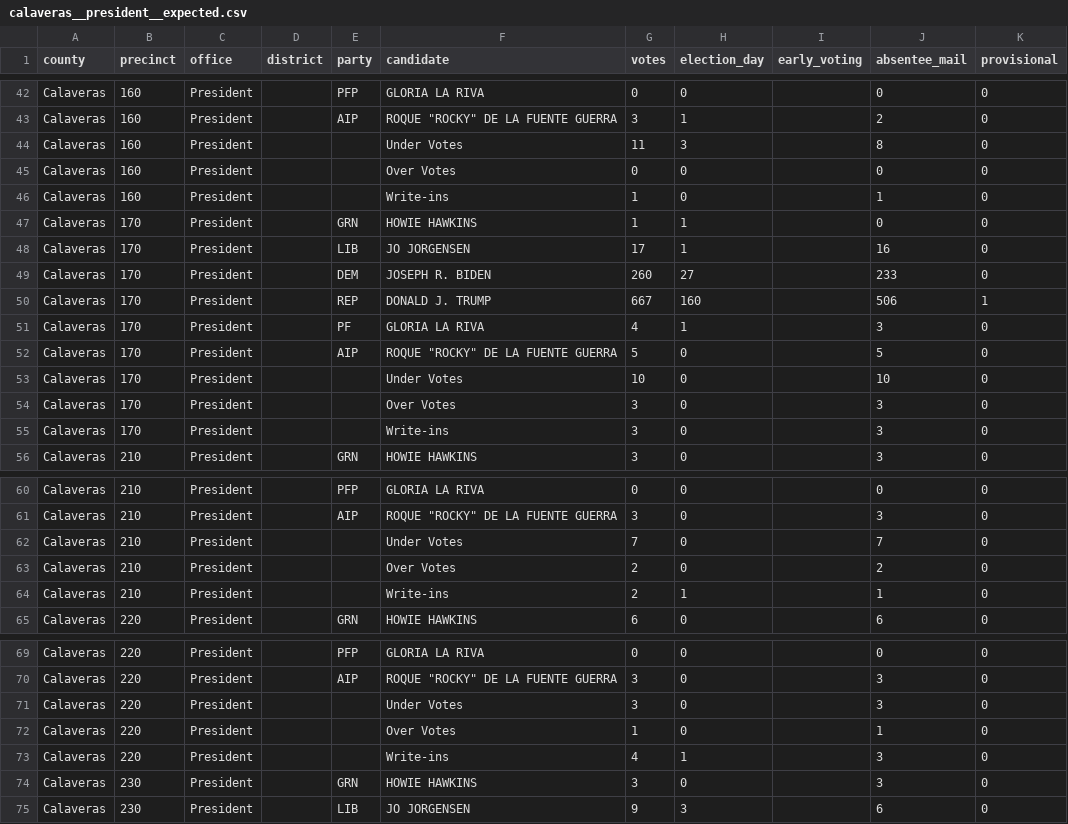
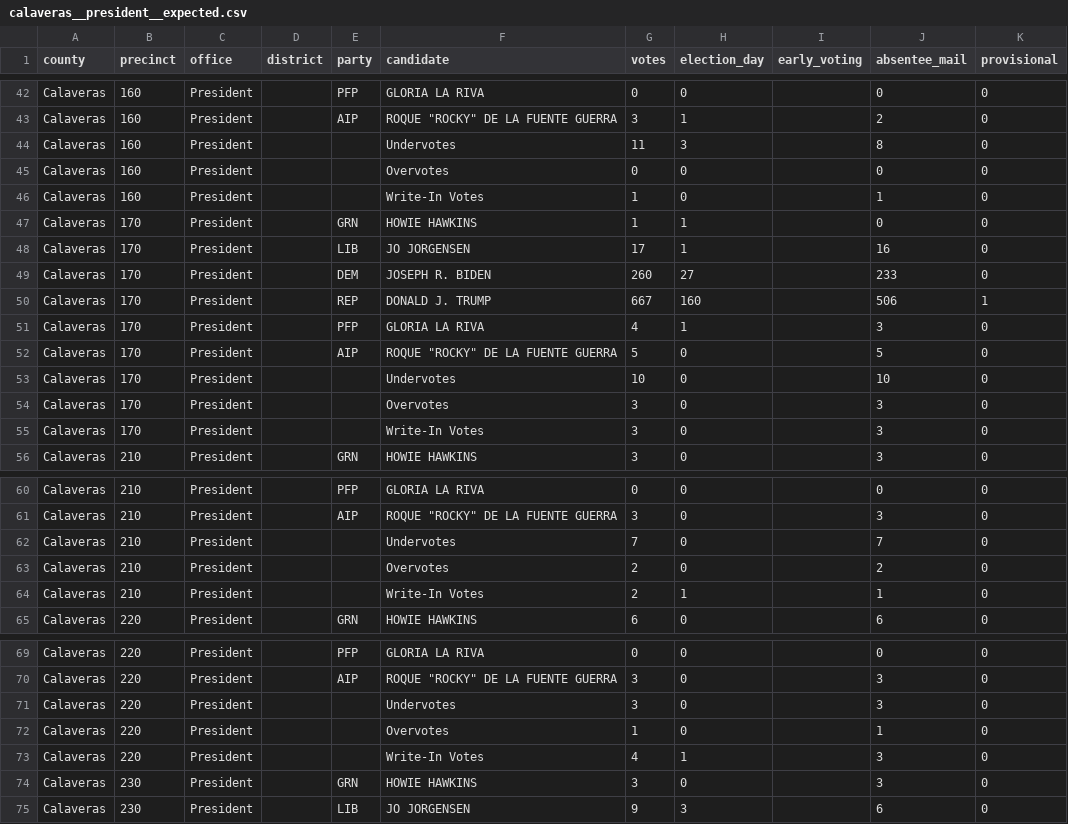
Before and after one commit to migurski/OE2D, a CSV file: oe2d-data/votes/calaveras__president__expected.csv, drawn as a sheet; only a part is shown, gaps mark what is left out; the diff covers the shown part only.

```diff
--- a/oe2d-data/votes/calaveras__president__expected.csv
+++ b/oe2d-data/votes/calaveras__president__expected.csv
@@ -43,5 +43,5 @@ Calaveras,160,President,,PFP,GLORIA LA RIVA,0,0,,0,0
 Calaveras,160,President,,AIP,"ROQUE ""ROCKY"" DE LA FUENTE GUERRA",3,1,,2,0
-Calaveras,160,President,,,Under Votes,11,3,,8,0
-Calaveras,160,President,,,Over Votes,0,0,,0,0
-Calaveras,160,President,,,Write-ins,1,0,,1,0
+Calaveras,160,President,,,Undervotes,11,3,,8,0
+Calaveras,160,President,,,Overvotes,0,0,,0,0
+Calaveras,160,President,,,Write-In Votes,1,0,,1,0
 Calaveras,170,President,,GRN,HOWIE HAWKINS,1,1,,0,0
@@ -50,7 +50,7 @@ Calaveras,170,President,,DEM,JOSEPH R. BIDEN,260,27,,233,0
 Calaveras,170,President,,REP,DONALD J. TRUMP,667,160,,506,1
-Calaveras,170,President,,PF,GLORIA LA RIVA,4,1,,3,0
+Calaveras,170,President,,PFP,GLORIA LA RIVA,4,1,,3,0
 Calaveras,170,President,,AIP,"ROQUE ""ROCKY"" DE LA FUENTE GUERRA",5,0,,5,0
-Calaveras,170,President,,,Under Votes,10,0,,10,0
-Calaveras,170,President,,,Over Votes,3,0,,3,0
-Calaveras,170,President,,,Write-ins,3,0,,3,0
+Calaveras,170,President,,,Undervotes,10,0,,10,0
+Calaveras,170,President,,,Overvotes,3,0,,3,0
+Calaveras,170,President,,,Write-In Votes,3,0,,3,0
 Calaveras,210,President,,GRN,HOWIE HAWKINS,3,0,,3,0
@@ -61,5 +61,5 @@ Calaveras,210,President,,PFP,GLORIA LA RIVA,0,0,,0,0
 Calaveras,210,President,,AIP,"ROQUE ""ROCKY"" DE LA FUENTE GUERRA",3,0,,3,0
-Calaveras,210,President,,,Under Votes,7,0,,7,0
-Calaveras,210,President,,,Over Votes,2,0,,2,0
-Calaveras,210,President,,,Write-ins,2,1,,1,0
+Calaveras,210,President,,,Undervotes,7,0,,7,0
+Calaveras,210,President,,,Overvotes,2,0,,2,0
+Calaveras,210,President,,,Write-In Votes,2,1,,1,0
 Calaveras,220,President,,GRN,HOWIE HAWKINS,6,0,,6,0
@@ -70,5 +70,5 @@ Calaveras,220,President,,PFP,GLORIA LA RIVA,0,0,,0,0
 Calaveras,220,President,,AIP,"ROQUE ""ROCKY"" DE LA FUENTE GUERRA",3,0,,3,0
-Calaveras,220,President,,,Under Votes,3,0,,3,0
-Calaveras,220,President,,,Over Votes,1,0,,1,0
-Calaveras,220,President,,,Write-ins,4,1,,3,0
+Calaveras,220,President,,,Undervotes,3,0,,3,0
+Calaveras,220,President,,,Overvotes,1,0,,1,0
+Calaveras,220,President,,,Write-In Votes,4,1,,3,0
 Calaveras,230,President,,GRN,HOWIE HAWKINS,3,0,,3,0
```
Also changed, not shown: 75 edited cells elsewhere in this file, 2 other files.
